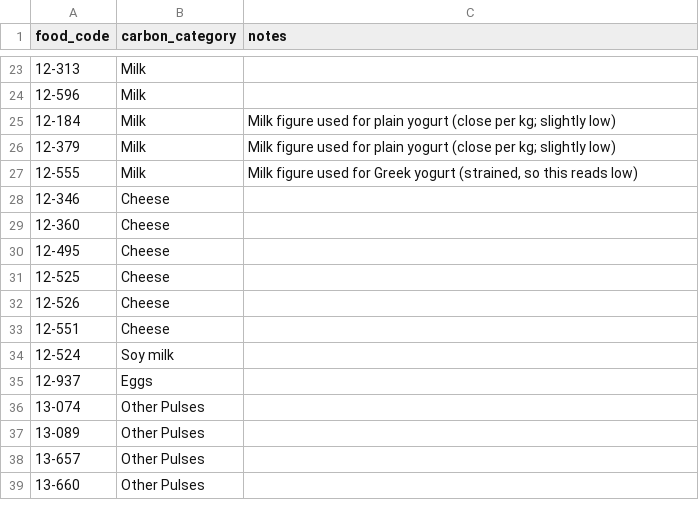
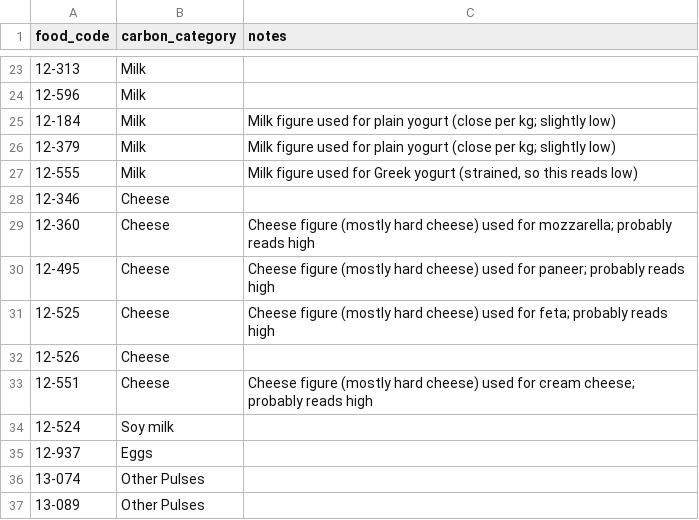
Before and after one commit to SumitYadav2003/culinaai, a CSV file: backend/nutrition/data/carbon_food_map.csv, drawn as a sheet; only a part is shown, gaps mark what is left out; the shorter side is filled out with more unchanged rows; the diff names each change by its address in the sheet, - before the commit and + after, or states it on an @@ line.

```diff
--- a/backend/nutrition/data/carbon_food_map.csv
+++ b/backend/nutrition/data/carbon_food_map.csv
-C29 (notes): (empty)
+C29 (notes): Cheese figure (mostly hard cheese) used for mozzarella; probably reads high
-C30 (notes): (empty)
+C30 (notes): Cheese figure (mostly hard cheese) used for paneer; probably reads high
-C31 (notes): (empty)
+C31 (notes): Cheese figure (mostly hard cheese) used for feta; probably reads high
-C33 (notes): (empty)
+C33 (notes): Cheese figure (mostly hard cheese) used for cream cheese; probably reads high
```
Also changed, not shown: 16 other files.
